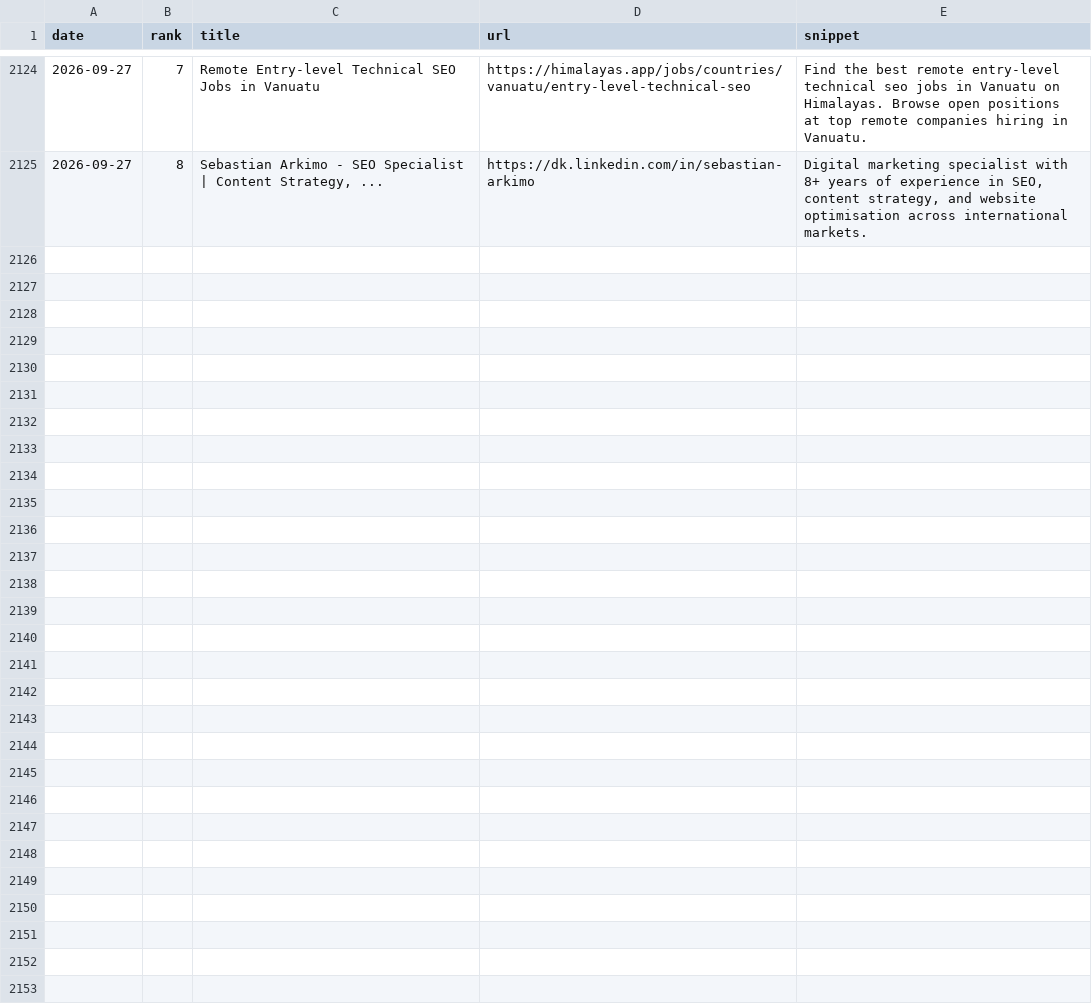
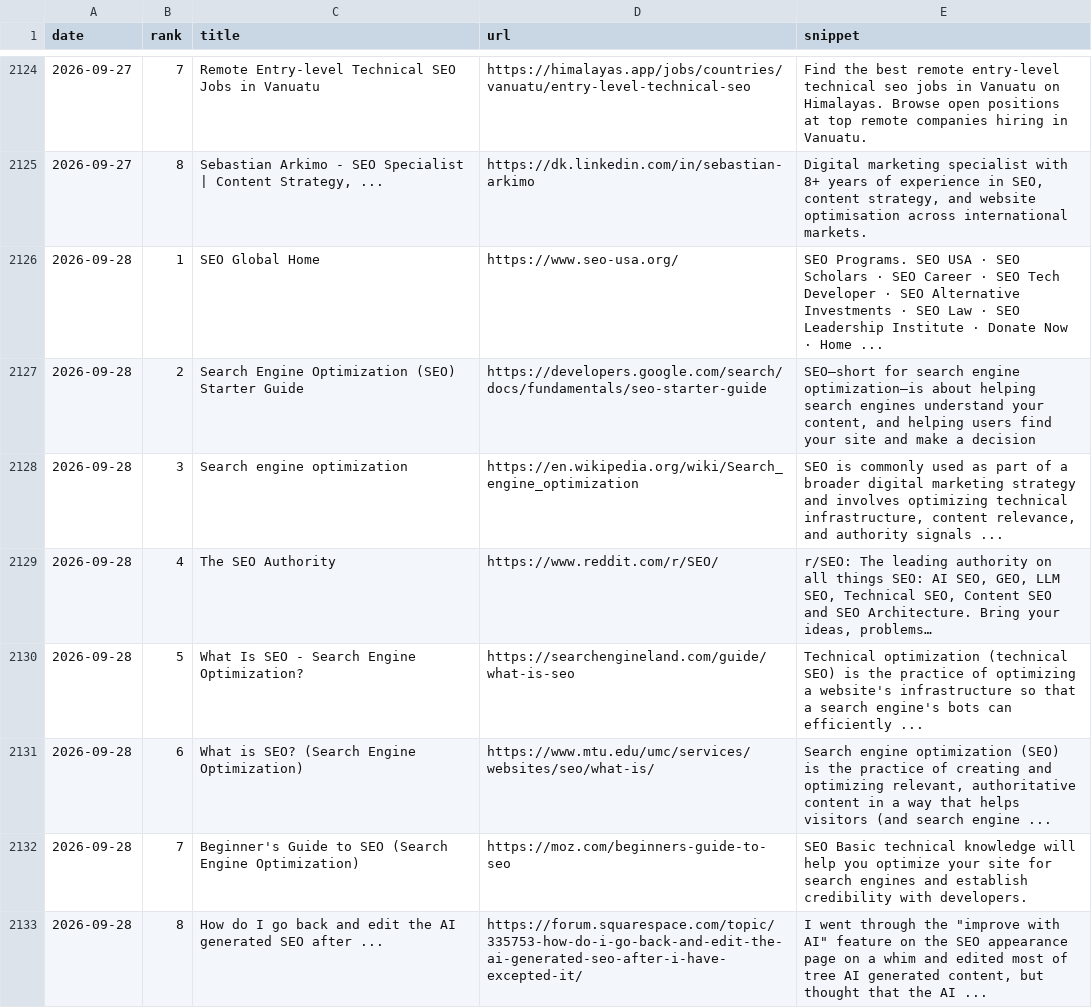
Before and after one commit to takuma51/aio-search-analyzer, a CSV file: seo_data.csv, drawn as a sheet; only a part is shown, gaps mark what is left out; the diff names each change by its address in the sheet, - before the commit and + after, or states it on an @@ line.

```diff
--- a/seo_data.csv
+++ b/seo_data.csv
+row 2126: 2026-09-28 | 1 | SEO Global Home | https://www.seo-usa.org/ | SEO Programs. SEO USA · SEO Scholars · SEO Career · SEO Tech Developer · SEO Alternative Investments · SEO Law · SEO Leadership Institute · Donate Now · Home ...
+row 2127: 2026-09-28 | 2 | Search Engine Optimization (SEO) Starter Guide | https://developers.google.com/search/docs/fundamentals/seo-starter-guide | SEO—short for search engine optimization—is about helping search engines understand your content, and helping users find your site and make a decision
+row 2128: 2026-09-28 | 3 | Search engine optimization | https://en.wikipedia.org/wiki/Search_engine_optimization | SEO is commonly used as part of a broader digital marketing strategy and involves optimizing technical infrastructure, content relevance, and authority signals ...
+row 2129: 2026-09-28 | 4 | The SEO Authority | https://www.reddit.com/r/SEO/ | r/SEO: The leading authority on all things SEO: AI SEO, GEO, LLM SEO, Technical SEO, Content SEO and SEO Architecture. Bring your ideas, problems…
+row 2130: 2026-09-28 | 5 | What Is SEO - Search Engine Optimization? | https://searchengineland.com/guide/what-is-seo | Technical optimization (technical SEO) is the practice of optimizing a website's infrastructure so that a search engine's bots can efficiently ...
+row 2131: 2026-09-28 | 6 | What is SEO? (Search Engine Optimization) | https://www.mtu.edu/umc/services/websites/seo/what-is/ | Search engine optimization (SEO) is the practice of creating and optimizing relevant, authoritative content in a way that helps visitors (and search engine ...
+row 2132: 2026-09-28 | 7 | Beginner's Guide to SEO (Search Engine Optimization) | https://moz.com/beginners-guide-to-seo | SEO Basic technical knowledge will help you optimize your site for search engines and establish credibility with developers.
+row 2133: 2026-09-28 | 8 | How do I go back and edit the AI generated SEO after ... | https://forum.squarespace.com/topic/335753-how-do-i-go-back-and-edit-the-ai-generated-seo-after-i-have-excepted-it/ | I went through the "improve with AI" feature on the SEO appearance page on a whim and edited most of tree AI generated content, but thought that the AI ...
```
